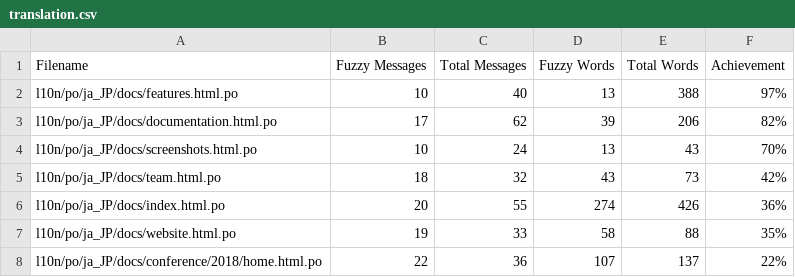
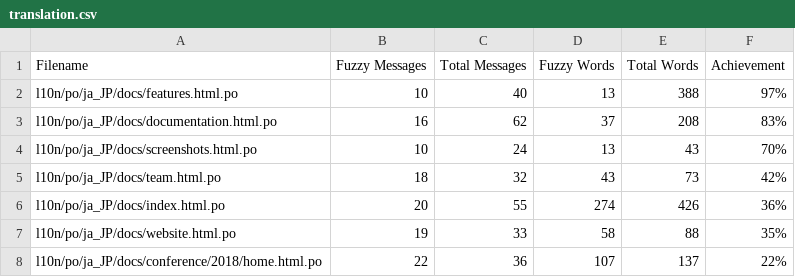
Before and after one commit to doc-l10n-kit/ja-pcp-website, a CSV file: l10n/stats/translation.csv, drawn as a sheet; only a part is shown.

Commit message:
Update translation stats

```diff
--- a/l10n/stats/translation.csv
+++ b/l10n/stats/translation.csv
@@ -2,3 +2,3 @@ Filename, Fuzzy Messages, Total Messages, Fuzzy Words, Total Words, Achievement
 l10n/po/ja_JP/docs/features.html.po, 10, 40, 13, 388 ,97%
-l10n/po/ja_JP/docs/documentation.html.po, 17, 62, 39, 206 ,82%
+l10n/po/ja_JP/docs/documentation.html.po, 16, 62, 37, 208 ,83%
 l10n/po/ja_JP/docs/screenshots.html.po, 10, 24, 13, 43 ,70%
```
